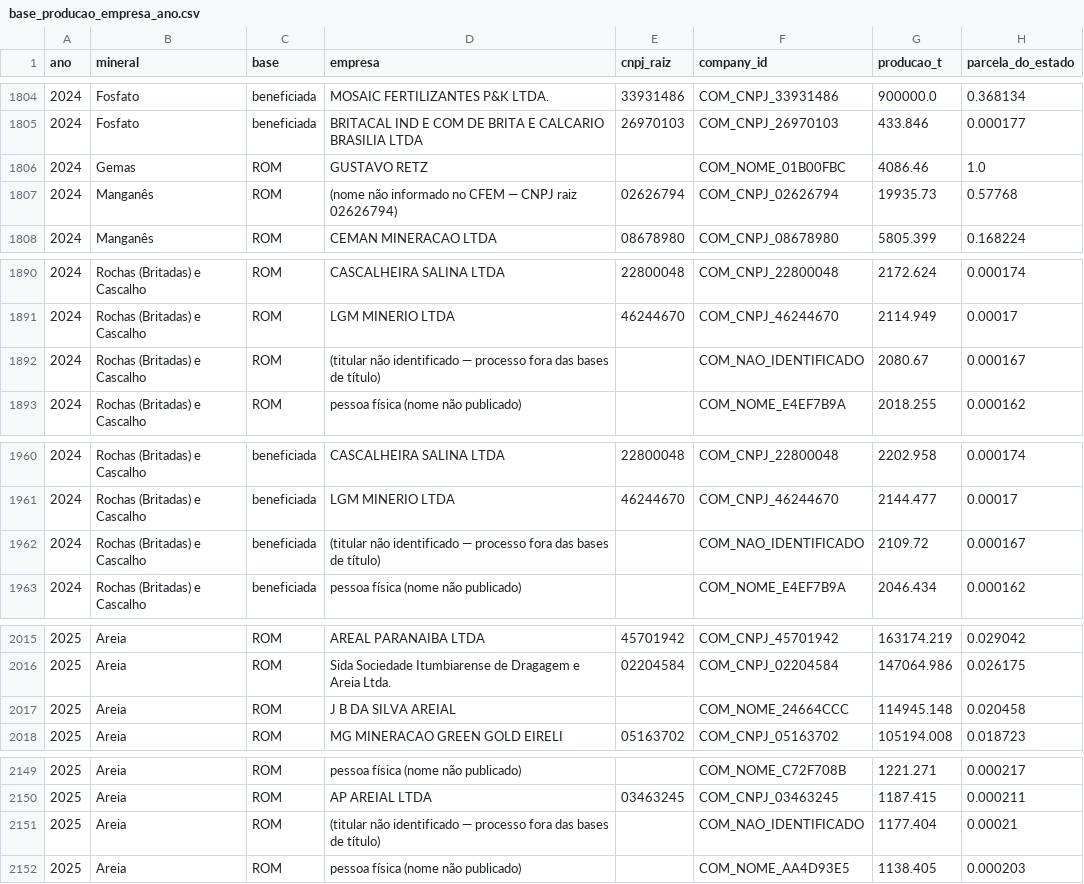
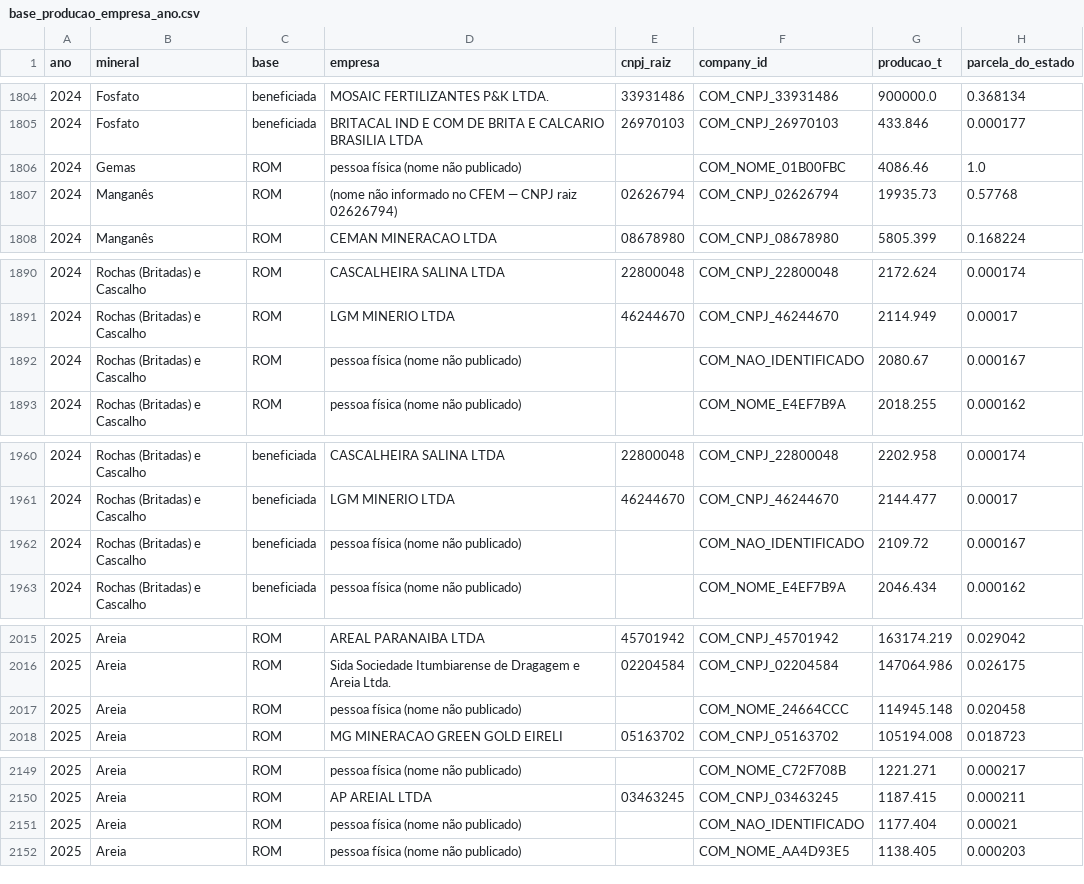
Before and after one commit to mineragoias-rgb/minera-goias, a CSV file: Squad 1/Bases consolidadas/documentacao/base_producao/base_producao_empresa_ano.csv, drawn as a sheet; only a part is shown, gaps mark what is left out; the diff covers the shown part only; the diff names each change by its address in the sheet, - before the commit and + after, or states it on an @@ line.

```diff
--- a/Squad 1/Bases consolidadas/documentacao/base_producao/base_producao_empresa_ano.csv
+++ b/Squad 1/Bases consolidadas/documentacao/base_producao/base_producao_empresa_ano.csv
-D1806 (empresa): GUSTAVO RETZ
+D1806 (empresa): pessoa física (nome não publicado)
-D1892 (empresa): (titular não identificado — processo fora das bases de título)
+D1892 (empresa): pessoa física (nome não publicado)
-D1962 (empresa): (titular não identificado — processo fora das bases de título)
+D1962 (empresa): pessoa física (nome não publicado)
-D2017 (empresa): J B DA SILVA AREIAL
+D2017 (empresa): pessoa física (nome não publicado)
-D2151 (empresa): (titular não identificado — processo fora das bases de título)
+D2151 (empresa): pessoa física (nome não publicado)
```
Also changed, not shown: 21 edited cells elsewhere in this file, 3 other files.
